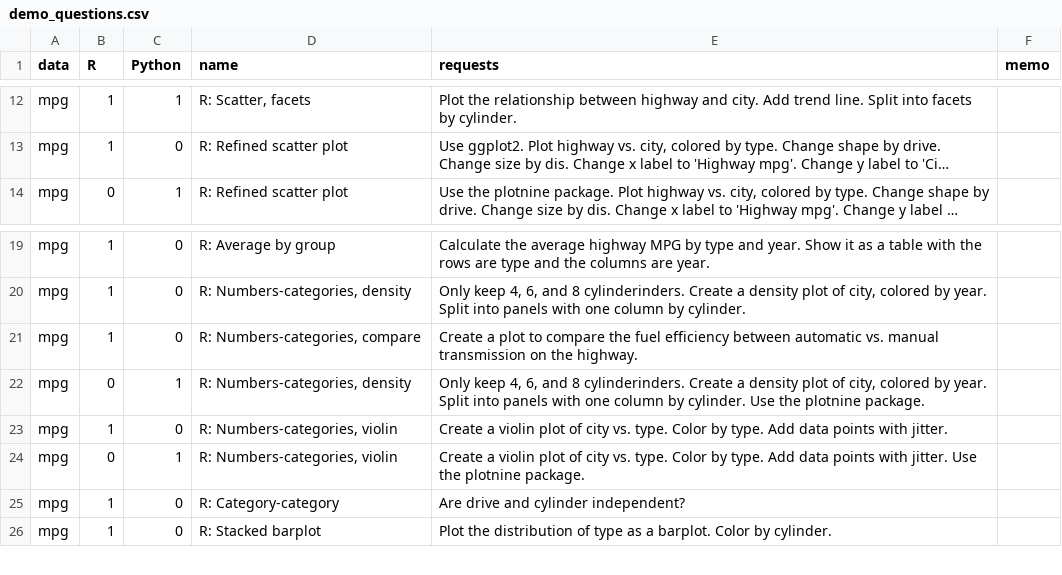
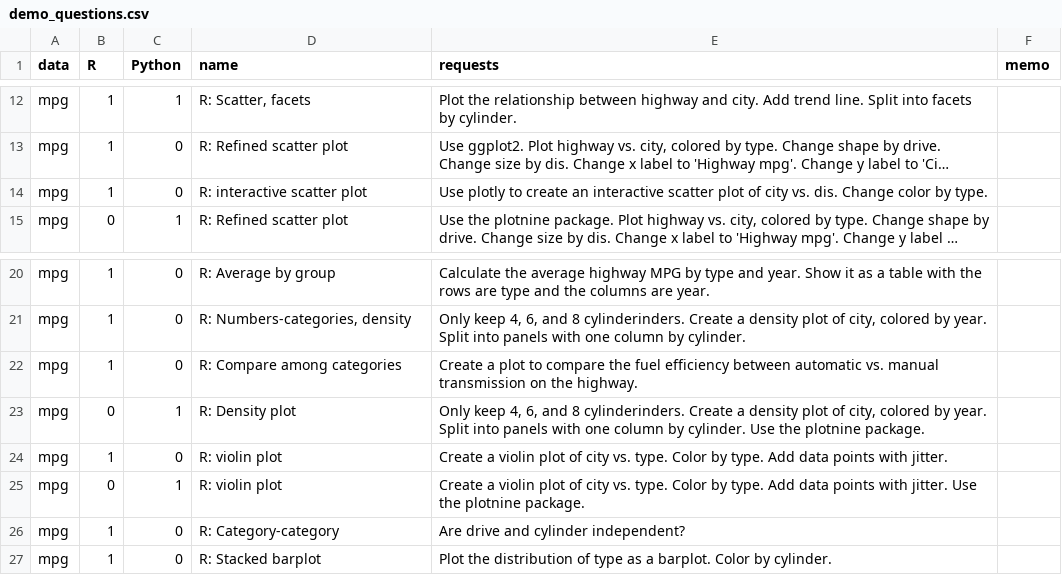
Before and after one commit to gexijin/RTutor, a CSV file: inst/app/www/demo_questions.csv, drawn as a sheet; only a part is shown, gaps mark what is left out; long unchanged cells end in …; addresses are those after the commit; the diff names each change by its address in the sheet, - before the commit and + after, or states it on an @@ line.

Commit message:
demo question

```diff
--- a/inst/app/www/demo_questions.csv
+++ b/inst/app/www/demo_questions.csv
+row 14: mpg | 1 | 0 | R: interactive scatter plot | Use plotly to create an interactive scatter plot of city vs. dis. Change color by type.
-D22 (name): R: Numbers-categories, compare
+D22 (name): R: Compare among categories
-D23 (name): R: Numbers-categories, density
+D23 (name): R: Density plot
-D24:D25 (name): R: Numbers-categories, violin
+D24:D25 (name): R: violin plot
```
Also changed, not shown: 1 other file.
